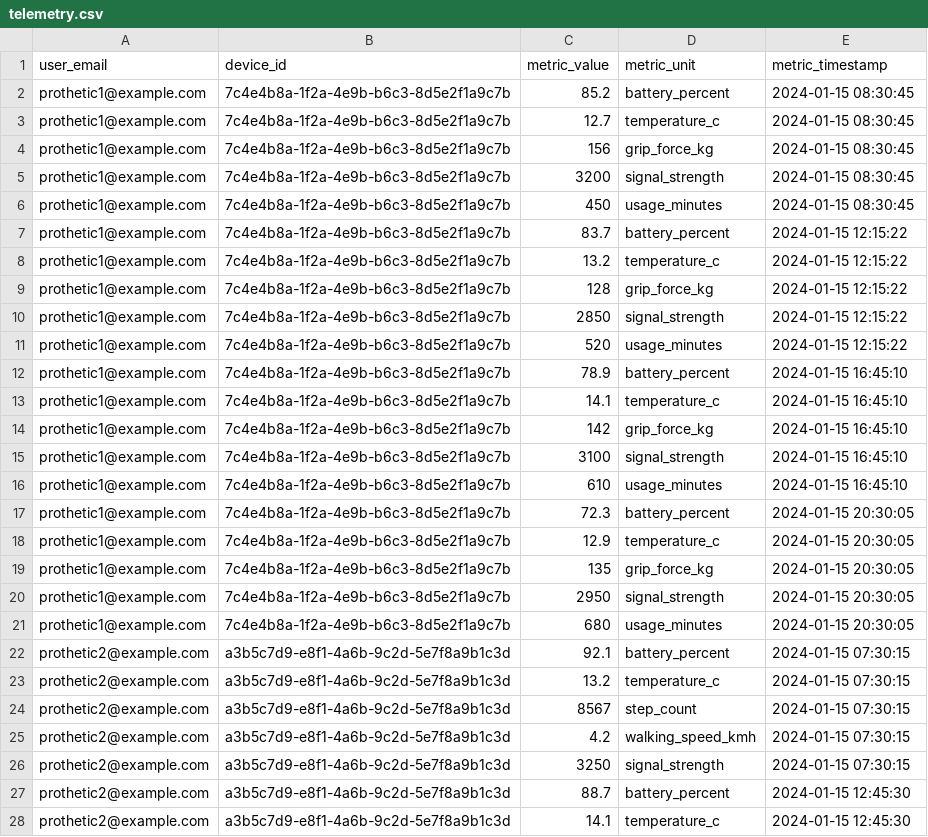
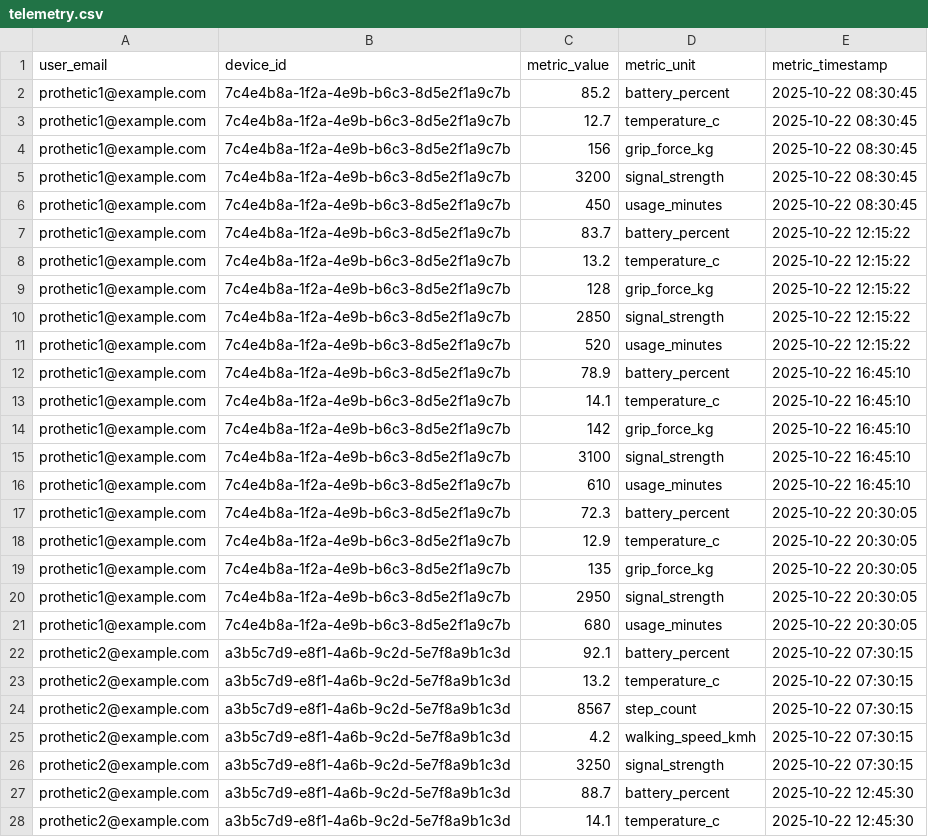
Before and after one commit to hammer-for-you/architecture-bionicpro, a CSV file: telemetry-db/telemetry.csv, drawn as a sheet; only a part is shown; the diff covers the shown part only.

```diff
--- a/telemetry-db/telemetry.csv
+++ b/telemetry-db/telemetry.csv
@@ -1,28 +1,28 @@
 user_email,device_id,metric_value,metric_unit,metric_timestamp
-prothetic1@example.com,7c4e4b8a-1f2a-4e9b-b6c3-8d5e2f1a9c7b,85.2,battery_percent,2024-01-15 08:30:45
-prothetic1@example.com,7c4e4b8a-1f2a-4e9b-b6c3-8d5e2f1a9c7b,12.7,temperature_c,2024-01-15 08:30:45
-prothetic1@example.com,7c4e4b8a-1f2a-4e9b-b6c3-8d5e2f1a9c7b,156,grip_force_kg,2024-01-15 08:30:45
-prothetic1@example.com,7c4e4b8a-1f2a-4e9b-b6c3-8d5e2f1a9c7b,3200,signal_strength,2024-01-15 08:30:45
-prothetic1@example.com,7c4e4b8a-1f2a-4e9b-b6c3-8d5e2f1a9c7b,450,usage_minutes,2024-01-15 08:30:45
-prothetic1@example.com,7c4e4b8a-1f2a-4e9b-b6c3-8d5e2f1a9c7b,83.7,battery_percent,2024-01-15 12:15:22
-prothetic1@example.com,7c4e4b8a-1f2a-4e9b-b6c3-8d5e2f1a9c7b,13.2,temperature_c,2024-01-15 12:15:22
-prothetic1@example.com,7c4e4b8a-1f2a-4e9b-b6c3-8d5e2f1a9c7b,128,grip_force_kg,2024-01-15 12:15:22
-prothetic1@example.com,7c4e4b8a-1f2a-4e9b-b6c3-8d5e2f1a9c7b,2850,signal_strength,2024-01-15 12:15:22
-prothetic1@example.com,7c4e4b8a-1f2a-4e9b-b6c3-8d5e2f1a9c7b,520,usage_minutes,2024-01-15 12:15:22
-prothetic1@example.com,7c4e4b8a-1f2a-4e9b-b6c3-8d5e2f1a9c7b,78.9,battery_percent,2024-01-15 16:45:10
-prothetic1@example.com,7c4e4b8a-1f2a-4e9b-b6c3-8d5e2f1a9c7b,14.1,temperature_c,2024-01-15 16:45:10
-prothetic1@example.com,7c4e4b8a-1f2a-4e9b-b6c3-8d5e2f1a9c7b,142,grip_force_kg,2024-01-15 16:45:10
-prothetic1@example.com,7c4e4b8a-1f2a-4e9b-b6c3-8d5e2f1a9c7b,3100,signal_strength,2024-01-15 16:45:10
-prothetic1@example.com,7c4e4b8a-1f2a-4e9b-b6c3-8d5e2f1a9c7b,610,usage_minutes,2024-01-15 16:45:10
-prothetic1@example.com,7c4e4b8a-1f2a-4e9b-b6c3-8d5e2f1a9c7b,72.3,battery_percent,2024-01-15 20:30:05
-prothetic1@example.com,7c4e4b8a-1f2a-4e9b-b6c3-8d5e2f1a9c7b,12.9,temperature_c,2024-01-15 20:30:05
-prothetic1@example.com,7c4e4b8a-1f2a-4e9b-b6c3-8d5e2f1a9c7b,135,grip_force_kg,2024-01-15 20:30:05
-prothetic1@example.com,7c4e4b8a-1f2a-4e9b-b6c3-8d5e2f1a9c7b,2950,signal_strength,2024-01-15 20:30:05
-prothetic1@example.com,7c4e4b8a-1f2a-4e9b-b6c3-8d5e2f1a9c7b,680,usage_minutes,2024-01-15 20:30:05
-prothetic2@example.com,a3b5c7d9-e8f1-4a6b-9c2d-5e7f8a9b1c3d,92.1,battery_percent,2024-01-15 07:30:15
-prothetic2@example.com,a3b5c7d9-e8f1-4a6b-9c2d-5e7f8a9b1c3d,13.2,temperature_c,2024-01-15 07:30:15
-prothetic2@example.com,a3b5c7d9-e8f1-4a6b-9c2d-5e7f8a9b1c3d,8567,step_count,2024-01-15 07:30:15
-prothetic2@example.com,a3b5c7d9-e8f1-4a6b-9c2d-5e7f8a9b1c3d,4.2,walking_speed_kmh,2024-01-15 07:30:15
-prothetic2@example.com,a3b5c7d9-e8f1-4a6b-9c2d-5e7f8a9b1c3d,3250,signal_strength,2024-01-15 07:30:15
-prothetic2@example.com,a3b5c7d9-e8f1-4a6b-9c2d-5e7f8a9b1c3d,88.7,battery_percent,2024-01-15 12:45:30
-prothetic2@example.com,a3b5c7d9-e8f1-4a6b-9c2d-5e7f8a9b1c3d,14.1,temperature_c,2024-01-15 12:45:30
+prothetic1@example.com,7c4e4b8a-1f2a-4e9b-b6c3-8d5e2f1a9c7b,85.2,battery_percent,2025-10-22 08:30:45
+prothetic1@example.com,7c4e4b8a-1f2a-4e9b-b6c3-8d5e2f1a9c7b,12.7,temperature_c,2025-10-22 08:30:45
+prothetic1@example.com,7c4e4b8a-1f2a-4e9b-b6c3-8d5e2f1a9c7b,156,grip_force_kg,2025-10-22 08:30:45
+prothetic1@example.com,7c4e4b8a-1f2a-4e9b-b6c3-8d5e2f1a9c7b,3200,signal_strength,2025-10-22 08:30:45
+prothetic1@example.com,7c4e4b8a-1f2a-4e9b-b6c3-8d5e2f1a9c7b,450,usage_minutes,2025-10-22 08:30:45
+prothetic1@example.com,7c4e4b8a-1f2a-4e9b-b6c3-8d5e2f1a9c7b,83.7,battery_percent,2025-10-22 12:15:22
+prothetic1@example.com,7c4e4b8a-1f2a-4e9b-b6c3-8d5e2f1a9c7b,13.2,temperature_c,2025-10-22 12:15:22
+prothetic1@example.com,7c4e4b8a-1f2a-4e9b-b6c3-8d5e2f1a9c7b,128,grip_force_kg,2025-10-22 12:15:22
+prothetic1@example.com,7c4e4b8a-1f2a-4e9b-b6c3-8d5e2f1a9c7b,2850,signal_strength,2025-10-22 12:15:22
+prothetic1@example.com,7c4e4b8a-1f2a-4e9b-b6c3-8d5e2f1a9c7b,520,usage_minutes,2025-10-22 12:15:22
+prothetic1@example.com,7c4e4b8a-1f2a-4e9b-b6c3-8d5e2f1a9c7b,78.9,battery_percent,2025-10-22 16:45:10
+prothetic1@example.com,7c4e4b8a-1f2a-4e9b-b6c3-8d5e2f1a9c7b,14.1,temperature_c,2025-10-22 16:45:10
+prothetic1@example.com,7c4e4b8a-1f2a-4e9b-b6c3-8d5e2f1a9c7b,142,grip_force_kg,2025-10-22 16:45:10
+prothetic1@example.com,7c4e4b8a-1f2a-4e9b-b6c3-8d5e2f1a9c7b,3100,signal_strength,2025-10-22 16:45:10
+prothetic1@example.com,7c4e4b8a-1f2a-4e9b-b6c3-8d5e2f1a9c7b,610,usage_minutes,2025-10-22 16:45:10
+prothetic1@example.com,7c4e4b8a-1f2a-4e9b-b6c3-8d5e2f1a9c7b,72.3,battery_percent,2025-10-22 20:30:05
+prothetic1@example.com,7c4e4b8a-1f2a-4e9b-b6c3-8d5e2f1a9c7b,12.9,temperature_c,2025-10-22 20:30:05
+prothetic1@example.com,7c4e4b8a-1f2a-4e9b-b6c3-8d5e2f1a9c7b,135,grip_force_kg,2025-10-22 20:30:05
+prothetic1@example.com,7c4e4b8a-1f2a-4e9b-b6c3-8d5e2f1a9c7b,2950,signal_strength,2025-10-22 20:30:05
+prothetic1@example.com,7c4e4b8a-1f2a-4e9b-b6c3-8d5e2f1a9c7b,680,usage_minutes,2025-10-22 20:30:05
+prothetic2@example.com,a3b5c7d9-e8f1-4a6b-9c2d-5e7f8a9b1c3d,92.1,battery_percent,2025-10-22 07:30:15
+prothetic2@example.com,a3b5c7d9-e8f1-4a6b-9c2d-5e7f8a9b1c3d,13.2,temperature_c,2025-10-22 07:30:15
+prothetic2@example.com,a3b5c7d9-e8f1-4a6b-9c2d-5e7f8a9b1c3d,8567,step_count,2025-10-22 07:30:15
+prothetic2@example.com,a3b5c7d9-e8f1-4a6b-9c2d-5e7f8a9b1c3d,4.2,walking_speed_kmh,2025-10-22 07:30:15
+prothetic2@example.com,a3b5c7d9-e8f1-4a6b-9c2d-5e7f8a9b1c3d,3250,signal_strength,2025-10-22 07:30:15
+prothetic2@example.com,a3b5c7d9-e8f1-4a6b-9c2d-5e7f8a9b1c3d,88.7,battery_percent,2025-10-22 12:45:30
+prothetic2@example.com,a3b5c7d9-e8f1-4a6b-9c2d-5e7f8a9b1c3d,14.1,temperature_c,2025-10-22 12:45:30
```
Also changed, not shown: 53 edited cells elsewhere in this file, 6 other files.
